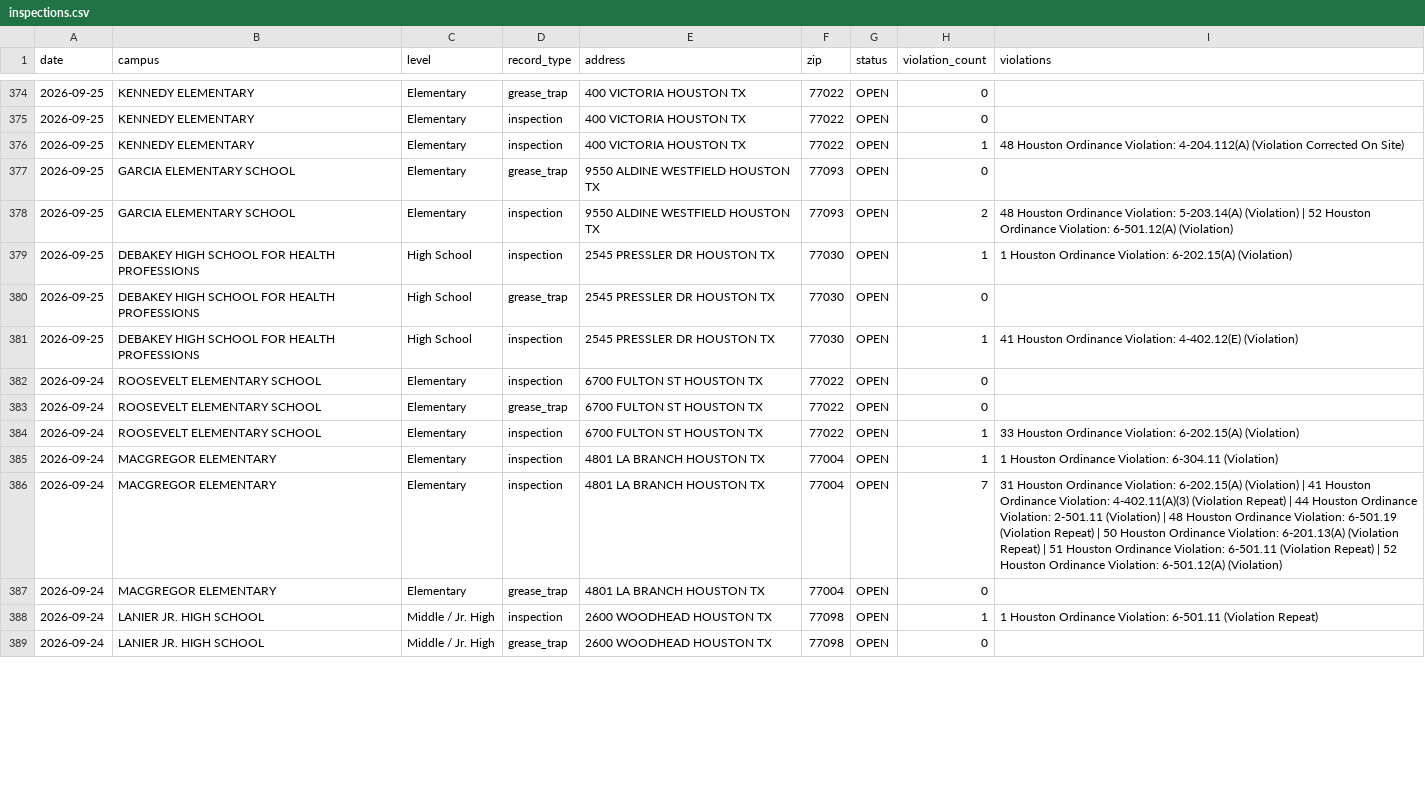
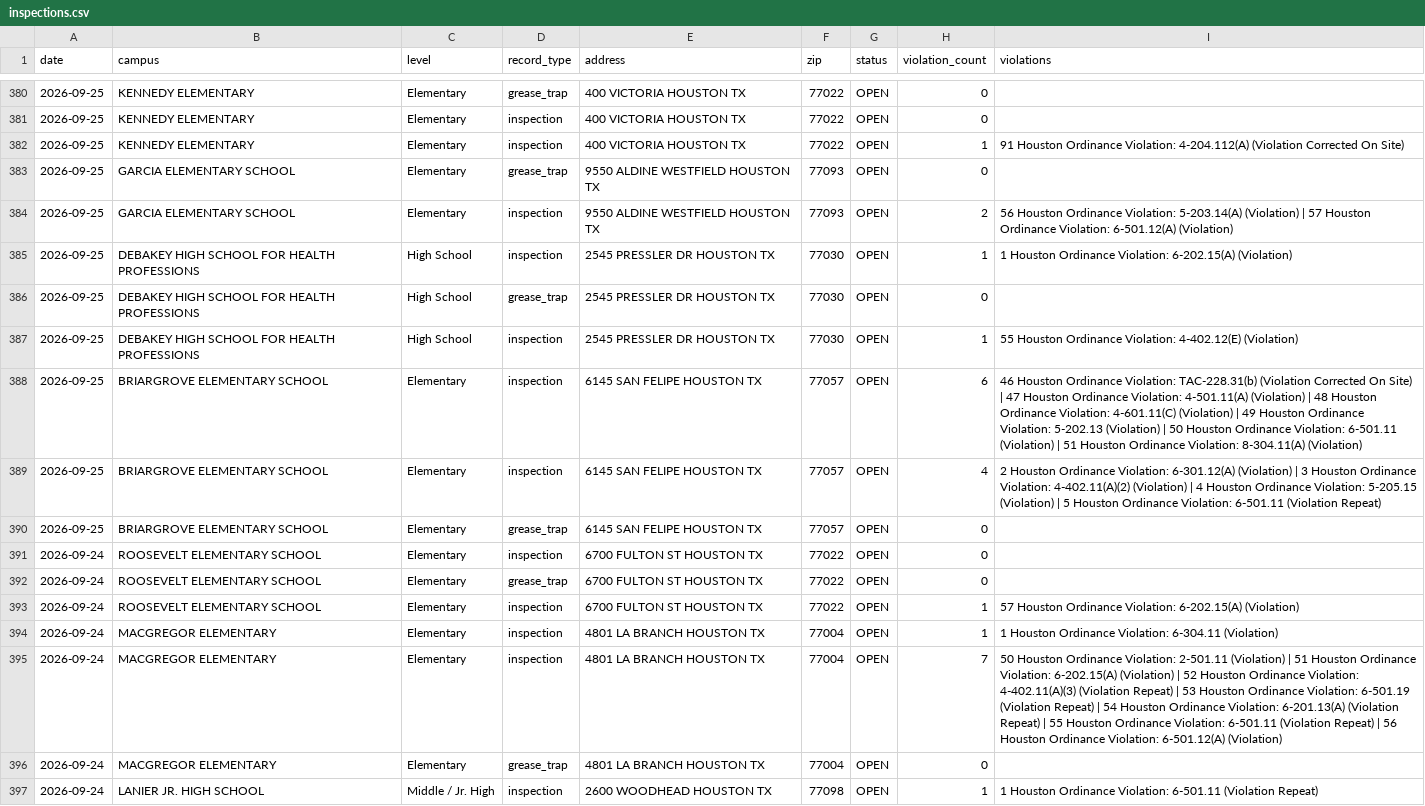
Before and after one commit to chemo77047/School-inspect, a CSV file: inspections.csv, drawn as a sheet; only a part is shown, gaps mark what is left out; the shorter side is filled out with more unchanged rows; the diff covers the shown part only.

```diff
--- a/inspections.csv
+++ b/inspections.csv
@@ -375,13 +381,16 @@ date,campus,level,record_type,address,zip,status,violation_count,violations
 2026-09-25,KENNEDY ELEMENTARY,Elementary,inspection,400 VICTORIA HOUSTON TX,77022,OPEN,0,
-2026-09-25,KENNEDY ELEMENTARY,Elementary,inspection,400 VICTORIA HOUSTON TX,77022,OPEN,1,48 Houston Ordinance Violation: 4-204.112(A) (Violation Corrected On Site)
+2026-09-25,KENNEDY ELEMENTARY,Elementary,inspection,400 VICTORIA HOUSTON TX,77022,OPEN,1,91 Houston Ordinance Violation: 4-204.112(A) (Violation Corrected On Site)
 2026-09-25,GARCIA ELEMENTARY SCHOOL,Elementary,grease_trap,9550 ALDINE WESTFIELD HOUSTON TX,77093,OPEN,0,
-2026-09-25,GARCIA ELEMENTARY SCHOOL,Elementary,inspection,9550 ALDINE WESTFIELD HOUSTON TX,77093,OPEN,2,48 Houston Ordinance Violation: 5-203.14(A) (Violation) | 52 Houston Ordinance Violation: 6-501.12(A) (Violation)
+2026-09-25,GARCIA ELEMENTARY SCHOOL,Elementary,inspection,9550 ALDINE WESTFIELD HOUSTON TX,77093,OPEN,2,56 Houston Ordinance Violation: 5-203.14(A) (Violation) | 57 Houston Ordinance Violation: 6-501.12(A) (Violation)
 2026-09-25,DEBAKEY HIGH SCHOOL FOR HEALTH PROFESSIONS,High School,inspection,2545 PRESSLER DR HOUSTON TX,77030,OPEN,1,1 Houston Ordinance Violation: 6-202.15(A) (Violation)
 2026-09-25,DEBAKEY HIGH SCHOOL FOR HEALTH PROFESSIONS,High School,grease_trap,2545 PRESSLER DR HOUSTON TX,77030,OPEN,0,
-2026-09-25,DEBAKEY HIGH SCHOOL FOR HEALTH PROFESSIONS,High School,inspection,2545 PRESSLER DR HOUSTON TX,77030,OPEN,1,41 Houston Ordinance Violation: 4-402.12(E) (Violation)
+2026-09-25,DEBAKEY HIGH SCHOOL FOR HEALTH PROFESSIONS,High School,inspection,2545 PRESSLER DR HOUSTON TX,77030,OPEN,1,55 Houston Ordinance Violation: 4-402.12(E) (Violation)
+2026-09-25,BRIARGROVE ELEMENTARY SCHOOL,Elementary,inspection,6145 SAN FELIPE HOUSTON TX,77057,OPEN,6,46 Houston Ordinance Violation: TAC-228.31(b) (Violation Corrected On Site) | 47 Houston Ordinance Violation: 4-501.11(A) (Violation) | 48 Houston Ordinance Violation: 4-601.11(C) (Violation) | 49 Houston Ordinance Violation: 5-202.13 (Violation) | 50 Houston Ordinance Violation: 6-501.11 (Violation) | 51 Houston Ordinance Violation: 8-304.11(A) (Violation)
+2026-09-25,BRIARGROVE ELEMENTARY SCHOOL,Elementary,inspection,6145 SAN FELIPE HOUSTON TX,77057,OPEN,4,2 Houston Ordinance Violation: 6-301.12(A) (Violation) | 3 Houston Ordinance Violation: 4-402.11(A)(2) (Violation) | 4 Houston Ordinance Violation: 5-205.15 (Violation) | 5 Houston Ordinance Violation: 6-501.11 (Violation Repeat)
+2026-09-25,BRIARGROVE ELEMENTARY SCHOOL,Elementary,grease_trap,6145 SAN FELIPE HOUSTON TX,77057,OPEN,0,
 2026-09-24,ROOSEVELT ELEMENTARY SCHOOL,Elementary,inspection,6700 FULTON ST HOUSTON TX,77022,OPEN,0,
 2026-09-24,ROOSEVELT ELEMENTARY SCHOOL,Elementary,grease_trap,6700 FULTON ST HOUSTON TX,77022,OPEN,0,
-2026-09-24,ROOSEVELT ELEMENTARY SCHOOL,Elementary,inspection,6700 FULTON ST HOUSTON TX,77022,OPEN,1,33 Houston Ordinance Violation: 6-202.15(A) (Violation)
+2026-09-24,ROOSEVELT ELEMENTARY SCHOOL,Elementary,inspection,6700 FULTON ST HOUSTON TX,77022,OPEN,1,57 Houston Ordinance Violation: 6-202.15(A) (Violation)
 2026-09-24,MACGREGOR ELEMENTARY,Elementary,inspection,4801 LA BRANCH HOUSTON TX,77004,OPEN,1,1 Houston Ordinance Violation: 6-304.11 (Violation)
-2026-09-24,MACGREGOR ELEMENTARY,Elementary,inspection,4801 LA BRANCH HOUSTON TX,77004,OPEN,7,31 Houston Ordinance Violation: 6-202.15(A) (Violation) | 41 Houston Ordinance Violation: 4-402.11(A)(3) (Violation Repeat) | 44 Houston Ordinance Violation: 2-501.11 (Violation) | 48 Houston Ordinance Violation: 6-501.19 (Violation Repeat) | 50 Houston Ordinance Violation: 6-201.13(A) (Violation Repeat) | 51 Houston Ordinance Violation: 6-501.11 (Violation Repeat) | 52 Houston Ordinance Violation: 6-501.12(A) (Violation)
+2026-09-24,MACGREGOR ELEMENTARY,Elementary,inspection,4801 LA BRANCH HOUSTON TX,77004,OPEN,7,50 Houston Ordinance Violation: 2-501.11 (Violation) | 51 Houston Ordinance Violation: 6-202.15(A) (Violation) | 52 Houston Ordinance Violation: 4-402.11(A)(3) (Violation Repeat) | 53 Houston Ordinance Violation: 6-501.19 (Violation Repeat) | 54 Houston Ordinance Violation: 6-201.13(A) (Violation Repeat) | 55 Houston Ordinance Violation: 6-501.11 (Violation Repeat) | 56 Houston Ordinance Violation: 6-501.12(A) (Violation)
 2026-09-24,MACGREGOR ELEMENTARY,Elementary,grease_trap,4801 LA BRANCH HOUSTON TX,77004,OPEN,0,
```
Also changed, not shown: 9 added rows and 81 edited cells elsewhere in this file, 2 other files.
